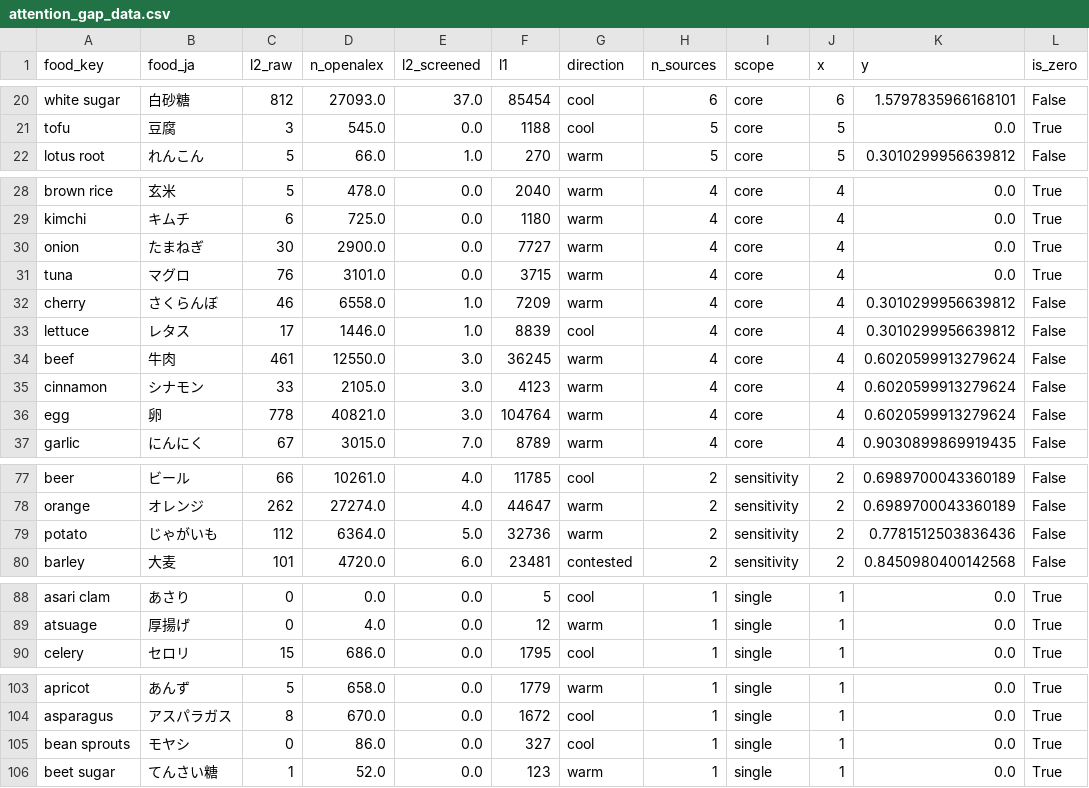
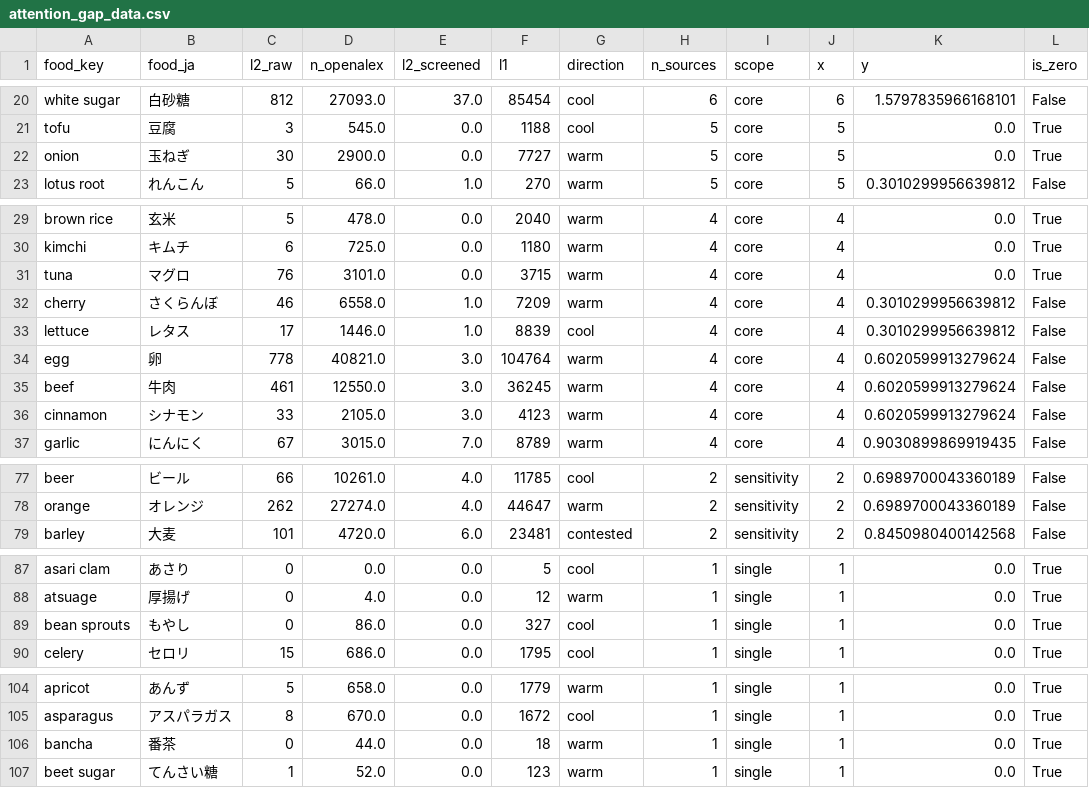
Before and after one commit to rehabilitation-collaboration/warming-cooling-foods, a CSV file: plots/attention_gap_data.csv, drawn as a sheet; only a part is shown, gaps mark what is left out; the diff covers the shown part only.

Commit message:
Redraw the figures on the ledger-derived Axis A
The last redraw predates the ledger, so the plots still carried the breadth
counts the hand coding produced. Only the Axis A columns move: carrot reaches
all nine Tier-1 sources, onion five, pepper and potato three; white fish
leaves the frame and bancha enters it; five foods take their canonical
Japanese name. Every Axis B column is unchanged, which is what the frame
holding at 146 foods implies.

The manuscript still quotes the old figures in its prose and legends. That
is the next step, not an oversight here.

```diff
--- a/plots/attention_gap_data.csv
+++ b/plots/attention_gap_data.csv
@@ -21,2 +21,3 @@ white sugar,白砂糖,812,27093.0,37.0,85454,cool,6,core,6,1.5797835966168101,Fa
 tofu,豆腐,3,545.0,0.0,1188,cool,5,core,5,0.0,True
+onion,玉ねぎ,30,2900.0,0.0,7727,warm,5,core,5,0.0,True
 lotus root,れんこん,5,66.0,1.0,270,warm,5,core,5,0.3010299956639812,False
@@ -29,3 +30,2 @@ brown rice,玄米,5,478.0,0.0,2040,warm,4,core,4,0.0,True
 kimchi,キムチ,6,725.0,0.0,1180,warm,4,core,4,0.0,True
-onion,たまねぎ,30,2900.0,0.0,7727,warm,4,core,4,0.0,True
 tuna,マグロ,76,3101.0,0.0,3715,warm,4,core,4,0.0,True
@@ -33,5 +33,5 @@ cherry,さくらんぼ,46,6558.0,1.0,7209,warm,4,core,4,0.3010299956639812,False
 lettuce,レタス,17,1446.0,1.0,8839,cool,4,core,4,0.3010299956639812,False
+egg,卵,778,40821.0,3.0,104764,warm,4,core,4,0.6020599913279624,False
 beef,牛肉,461,12550.0,3.0,36245,warm,4,core,4,0.6020599913279624,False
 cinnamon,シナモン,33,2105.0,3.0,4123,warm,4,core,4,0.6020599913279624,False
-egg,卵,778,40821.0,3.0,104764,warm,4,core,4,0.6020599913279624,False
 garlic,にんにく,67,3015.0,7.0,8789,warm,4,core,4,0.9030899869919435,False
@@ -78,3 +78,2 @@ beer,ビール,66,10261.0,4.0,11785,cool,2,sensitivity,2,0.6989700043360189,Fals
 orange,オレンジ,262,27274.0,4.0,44647,warm,2,sensitivity,2,0.6989700043360189,False
-potato,じゃがいも,112,6364.0,5.0,32736,warm,2,sensitivity,2,0.7781512503836436,False
 barley,大麦,101,4720.0,6.0,23481,contested,2,sensitivity,2,0.8450980400142568,False
@@ -89,2 +88,3 @@ asari clam,あさり,0,0.0,0.0,5,cool,1,single,1,0.0,True
 atsuage,厚揚げ,0,4.0,0.0,12,warm,1,single,1,0.0,True
+bean sprouts,もやし,0,86.0,0.0,327,cool,1,single,1,0.0,True
 celery,セロリ,15,686.0,0.0,1795,cool,1,single,1,0.0,True
@@ -104,3 +105,3 @@ apricot,あんず,5,658.0,0.0,1779,warm,1,single,1,0.0,True
 asparagus,アスパラガス,8,670.0,0.0,1672,cool,1,single,1,0.0,True
-bean sprouts,モヤシ,0,86.0,0.0,327,cool,1,single,1,0.0,True
+bancha,番茶,0,44.0,0.0,18,warm,1,single,1,0.0,True
 beet sugar,てんさい糖,1,52.0,0.0,123,warm,1,single,1,0.0,True
```
Also changed, not shown: 4 added rows, 4 removed rows, 1 moved row and 1 edited cell elsewhere in this file, 3 other files.
